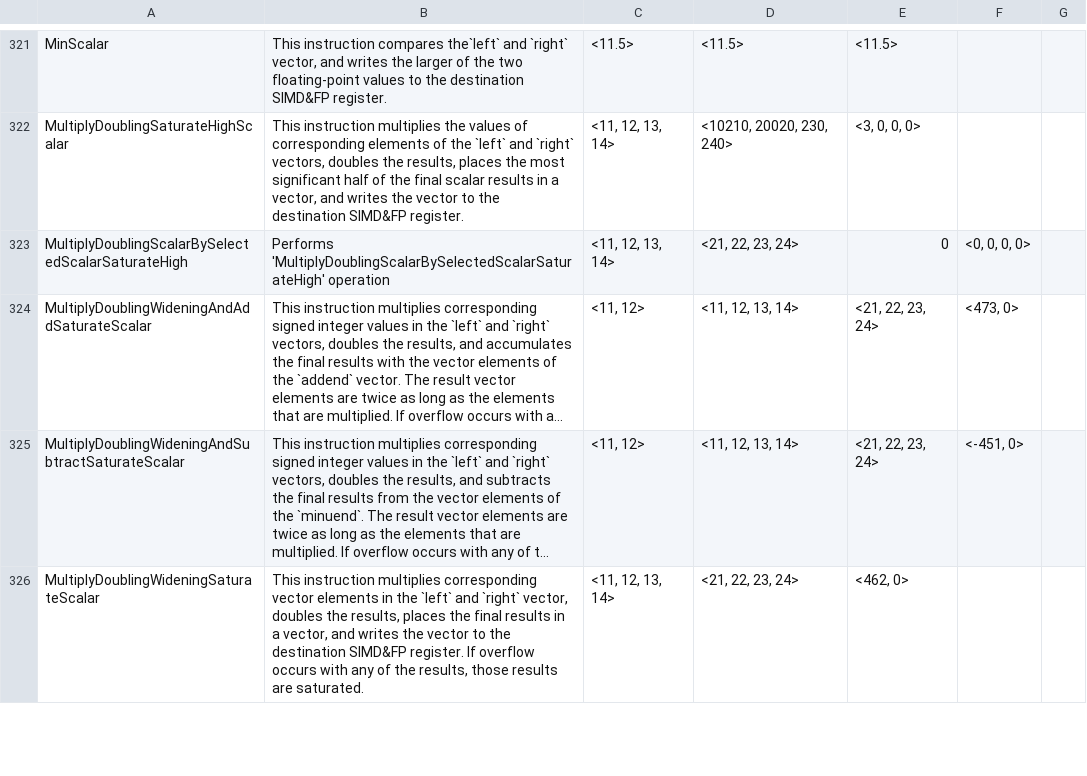
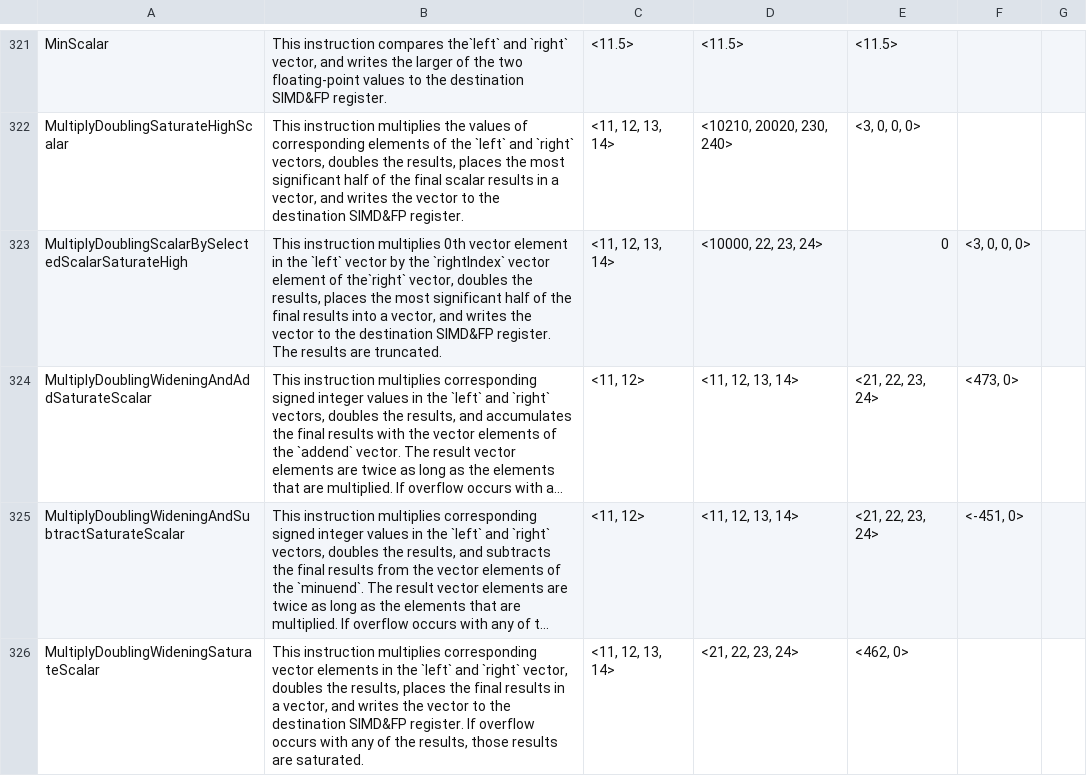
Before and after one commit to kunalspathak/AdvSimdBlogGen, a CSV file: AdvSimdGenerated/data.csv, drawn as a sheet; only a part is shown, gaps mark what is left out; long unchanged cells end in …; the diff covers the shown part only; the diff names each change by its address in the sheet, - before the commit and + after, or states it on an @@ line.

Commit message:
Finish updating data.csv

```diff
--- a/AdvSimdGenerated/data.csv
+++ b/AdvSimdGenerated/data.csv
-B323: Performs 'MultiplyDoublingScalarBySelectedScalarSaturateHigh' operation
+B323: This instruction multiplies 0th vector element in the `left` vector by the `rightIndex` vector element of the`right` vector, doubles the results, places the most significant half of the final results into a vector, and writes the vector to the destination SIMD&FP register. The results are truncated.
-D323: <21, 22, 23, 24>
+D323: <10000, 22, 23, 24>
-F323: <0, 0, 0, 0>
+F323: <3, 0, 0, 0>
```
Also changed, not shown: 59 edited cells elsewhere in this file, 1 other file.
